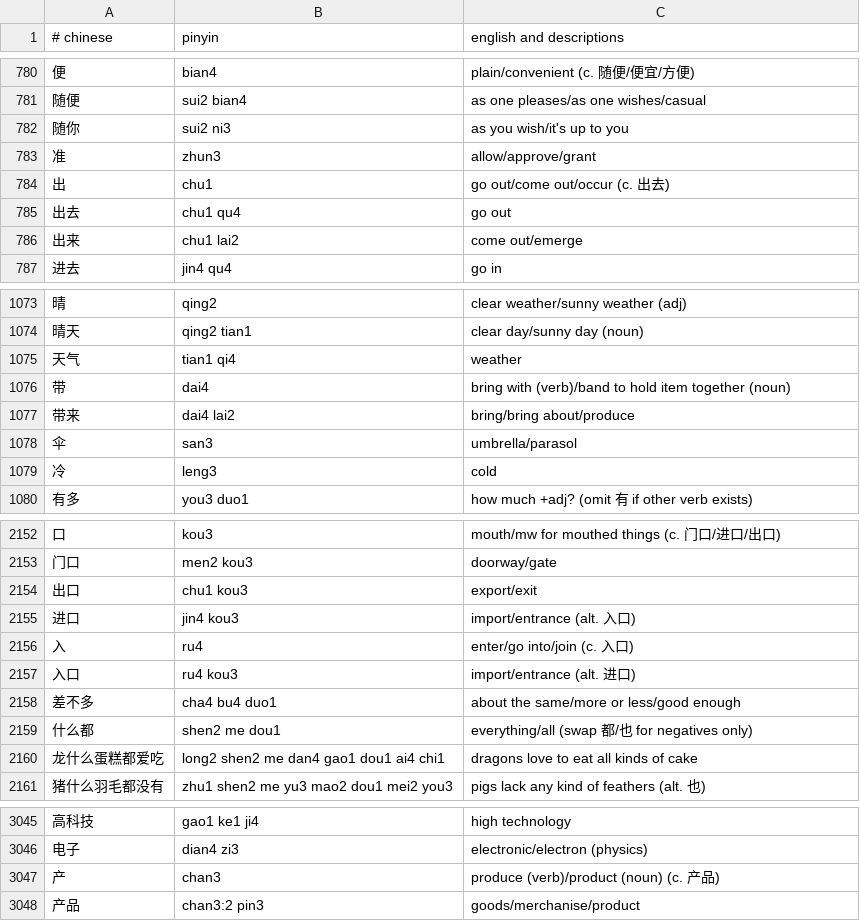
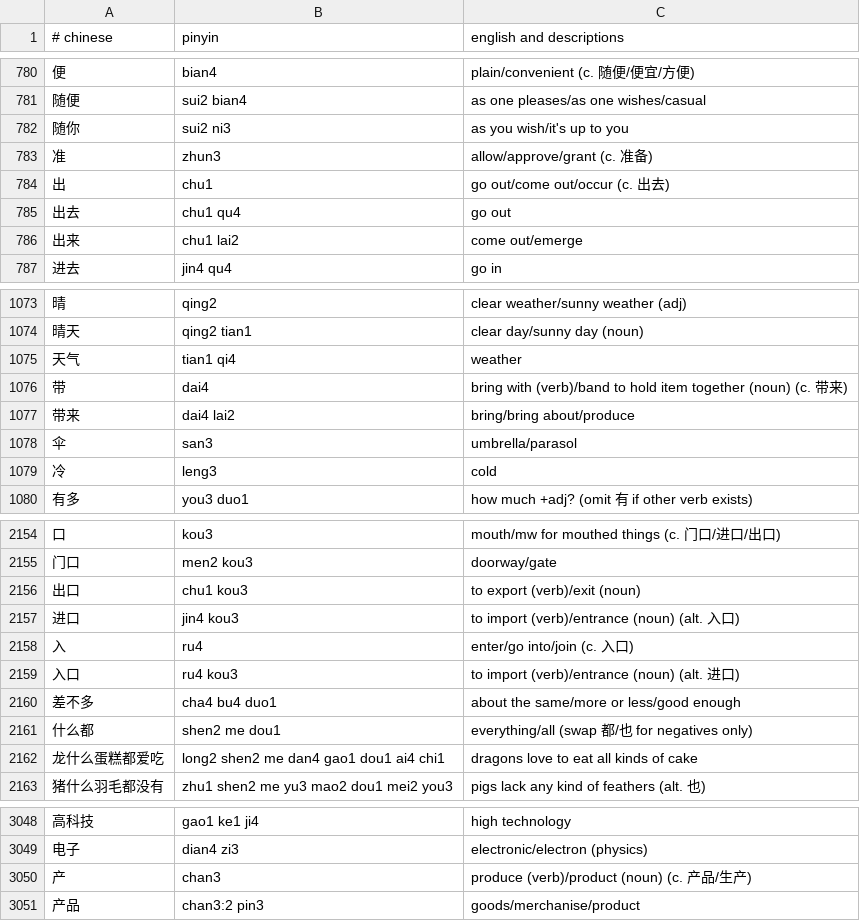
Before and after one commit to nickrusso42518/zhong, a CSV file: inputs/default.csv, drawn as a sheet; only a part is shown, gaps mark what is left out; the diff covers the shown part only.

```diff
--- a/inputs/default.csv
+++ b/inputs/default.csv
@@ -782,3 +782,3 @@
 随你,sui2 ni3,as you wish/it's up to you
-准,zhun3,allow/approve/grant
+准,zhun3,allow/approve/grant (c. 准备)
 出,chu1,go out/come out/occur (c. 出去)
@@ -1075,3 +1075,3 @@
 天气,tian1 qi4,weather
-带,dai4,bring with (verb)/band to hold item together (noun)
+带,dai4,bring with (verb)/band to hold item together (noun) (c. 带来)
 带来,dai4 lai2,bring/bring about/produce
@@ -2153,6 +2155,6 @@
 门口,men2 kou3,doorway/gate
-出口,chu1 kou3,export/exit
-进口,jin4 kou3,import/entrance (alt. 入口)
+出口,chu1 kou3,to export (verb)/exit (noun)
+进口,jin4 kou3,to import (verb)/entrance (noun) (alt. 入口)
 入,ru4,enter/go into/join (c. 入口)
-入口,ru4 kou3,import/entrance (alt. 进口)
+入口,ru4 kou3,to import (verb)/entrance (noun) (alt. 进口)
 差不多,cha4 bu4 duo1,about the same/more or less/good enough
@@ -3046,3 +3049,3 @@
 电子,dian4 zi3,electronic/electron (physics)
-产,chan3,produce (verb)/product (noun) (c. 产品)
+产,chan3,produce (verb)/product (noun) (c. 产品/生产)
 产品,chan3:2 pin3,goods/merchanise/product
```
Also changed, not shown: 10 added rows and 6 edited cells elsewhere in this file.
